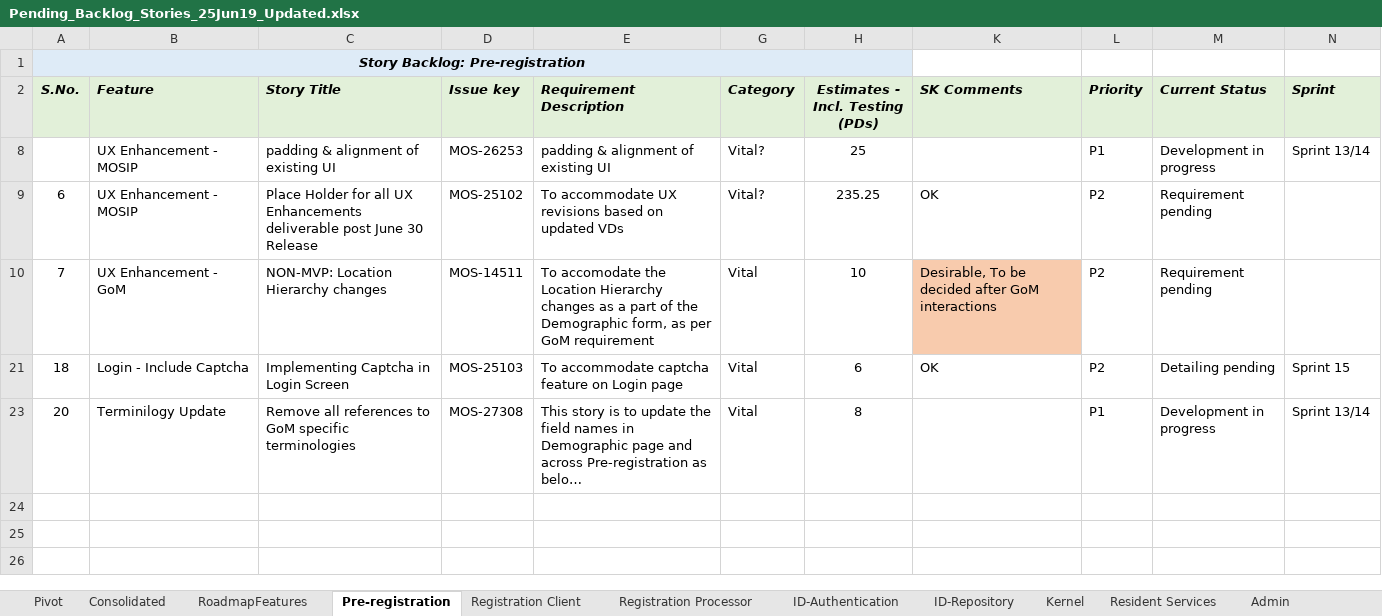
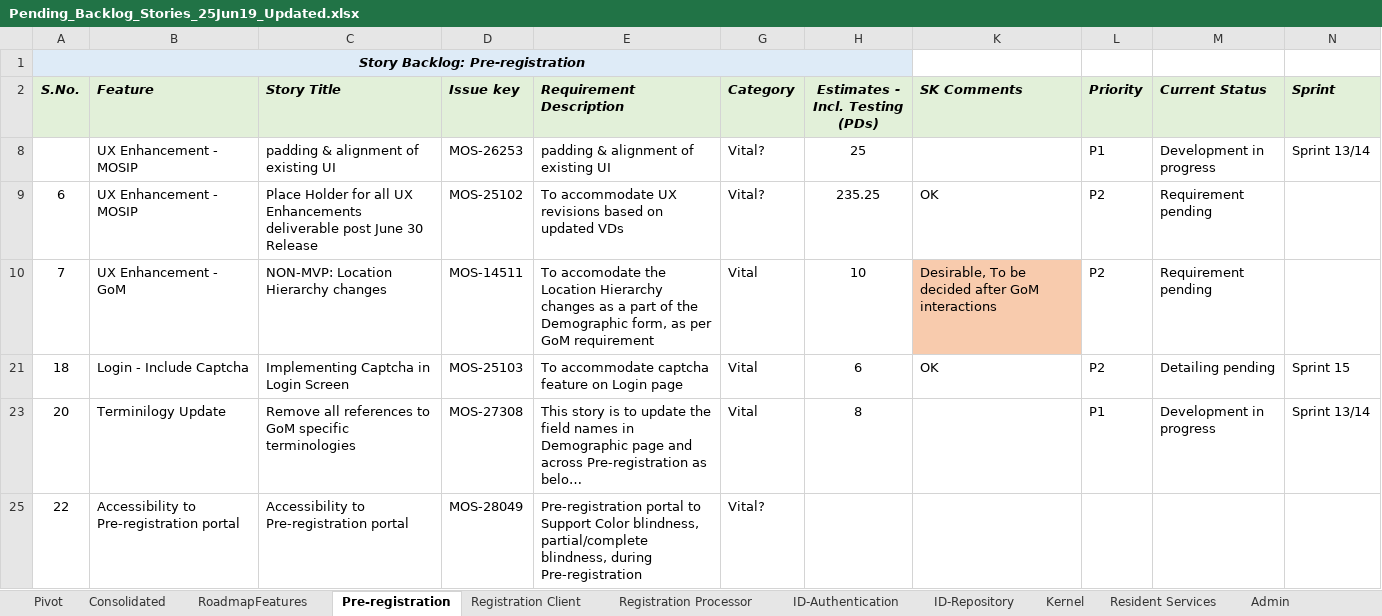
Before and after one commit to ssenmosip/mosip-temp-documentation, an Excel workbook: _files/requirements/Pending_Backlog_Stories_25Jun19_Updated.xlsx, sheet Pre-registration, drawn as a sheet; long unchanged cells end in …; values as stored, in another font and other column widths than the file's, no borders; the diff names each change by its address in the sheet, - before the commit and + after, or states it on an @@ line.

Commit message:
updated backlog

```diff
--- a/_files/requirements/Pending_Backlog_Stories_25Jun19_Updated.xlsx (sheet Pre-registration)
+++ b/_files/requirements/Pending_Backlog_Stories_25Jun19_Updated.xlsx (sheet Pre-registration)
+row 25: 22 | Accessibility to Pre-registration portal | Accessibility to Pre-registration portal | MOS-28049 | Pre-registration portal to Support Color blindness, partial/complete blindness, during Pre-registration | Vital?
```
